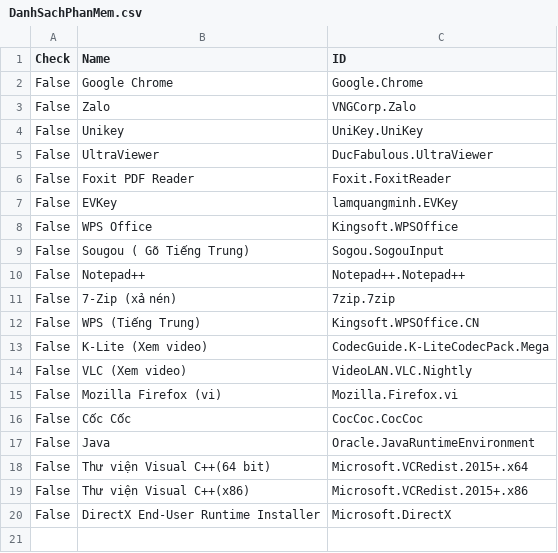
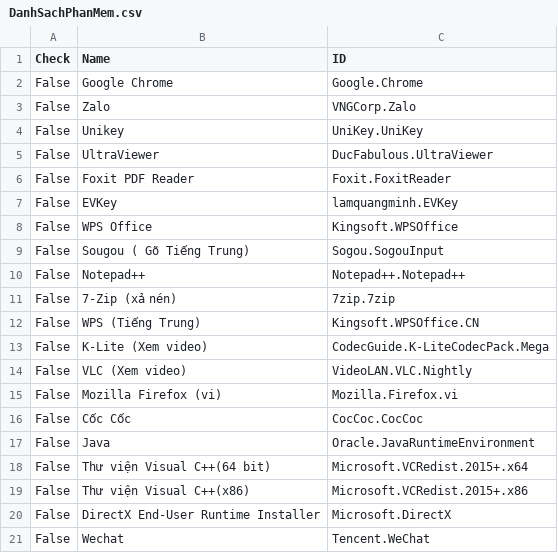
Before and after one commit to tuantran19912512/Windows-tool-box, a CSV file: DanhSachPhanMem.csv, drawn as a sheet.

Commit message:
Admin Update

```diff
--- a/DanhSachPhanMem.csv
+++ b/DanhSachPhanMem.csv
@@ -20 +20,2 @@ False,Thư viện Visual C++(x86),Microsoft.VCRedist.2015+.x86
 False,DirectX End-User Runtime Installer,Microsoft.DirectX
+False,Wechat,Tencent.WeChat
```
